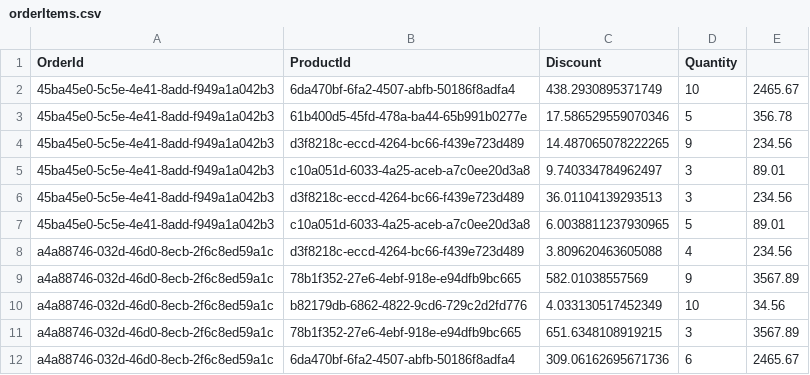
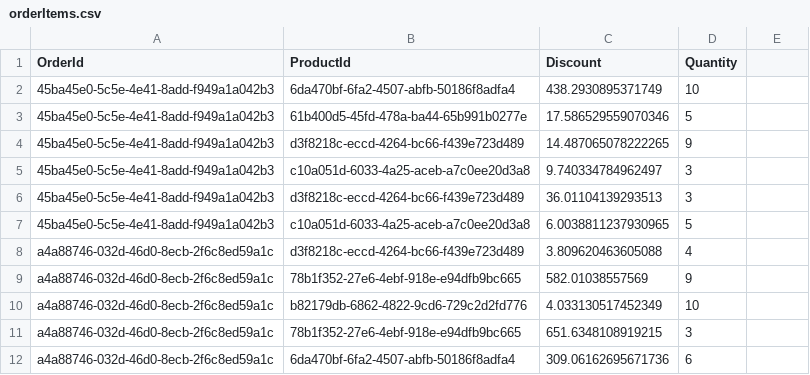
Before and after one commit to g-barreto/spark-training, a CSV file: data/exercises/orderItems/orderItems.csv, drawn as a sheet.

```diff
--- a/data/exercises/orderItems/orderItems.csv
+++ b/data/exercises/orderItems/orderItems.csv
@@ -1,12 +1,12 @@
 OrderId;ProductId;Discount;Quantity
-45ba45e0-5c5e-4e41-8add-f949a1a042b3;6da470bf-6fa2-4507-abfb-50186f8adfa4;438.2930895371749;10;2465.67
-45ba45e0-5c5e-4e41-8add-f949a1a042b3;61b400d5-45fd-478a-ba44-65b991b0277e;17.586529559070346;5;356.78
-45ba45e0-5c5e-4e41-8add-f949a1a042b3;d3f8218c-eccd-4264-bc66-f439e723d489;14.487065078222265;9;234.56
-45ba45e0-5c5e-4e41-8add-f949a1a042b3;c10a051d-6033-4a25-aceb-a7c0ee20d3a8;9.740334784962497;3;89.01
-45ba45e0-5c5e-4e41-8add-f949a1a042b3;d3f8218c-eccd-4264-bc66-f439e723d489;36.01104139293513;3;234.56
-45ba45e0-5c5e-4e41-8add-f949a1a042b3;c10a051d-6033-4a25-aceb-a7c0ee20d3a8;6.0038811237930965;5;89.01
-a4a88746-032d-46d0-8ecb-2f6c8ed59a1c;d3f8218c-eccd-4264-bc66-f439e723d489;3.809620463605088;4;234.56
-a4a88746-032d-46d0-8ecb-2f6c8ed59a1c;78b1f352-27e6-4ebf-918e-e94dfb9bc665;582.01038557569;9;3567.89
-a4a88746-032d-46d0-8ecb-2f6c8ed59a1c;b82179db-6862-4822-9cd6-729c2d2fd776;4.033130517452349;10;34.56
-a4a88746-032d-46d0-8ecb-2f6c8ed59a1c;78b1f352-27e6-4ebf-918e-e94dfb9bc665;651.6348108919215;3;3567.89
-a4a88746-032d-46d0-8ecb-2f6c8ed59a1c;6da470bf-6fa2-4507-abfb-50186f8adfa4;309.06162695671736;6;2465.67
+45ba45e0-5c5e-4e41-8add-f949a1a042b3;6da470bf-6fa2-4507-abfb-50186f8adfa4;438.2930895371749;10
+45ba45e0-5c5e-4e41-8add-f949a1a042b3;61b400d5-45fd-478a-ba44-65b991b0277e;17.586529559070346;5
+45ba45e0-5c5e-4e41-8add-f949a1a042b3;d3f8218c-eccd-4264-bc66-f439e723d489;14.487065078222265;9
+45ba45e0-5c5e-4e41-8add-f949a1a042b3;c10a051d-6033-4a25-aceb-a7c0ee20d3a8;9.740334784962497;3
+45ba45e0-5c5e-4e41-8add-f949a1a042b3;d3f8218c-eccd-4264-bc66-f439e723d489;36.01104139293513;3
+45ba45e0-5c5e-4e41-8add-f949a1a042b3;c10a051d-6033-4a25-aceb-a7c0ee20d3a8;6.0038811237930965;5
+a4a88746-032d-46d0-8ecb-2f6c8ed59a1c;d3f8218c-eccd-4264-bc66-f439e723d489;3.809620463605088;4
+a4a88746-032d-46d0-8ecb-2f6c8ed59a1c;78b1f352-27e6-4ebf-918e-e94dfb9bc665;582.01038557569;9
+a4a88746-032d-46d0-8ecb-2f6c8ed59a1c;b82179db-6862-4822-9cd6-729c2d2fd776;4.033130517452349;10
+a4a88746-032d-46d0-8ecb-2f6c8ed59a1c;78b1f352-27e6-4ebf-918e-e94dfb9bc665;651.6348108919215;3
+a4a88746-032d-46d0-8ecb-2f6c8ed59a1c;6da470bf-6fa2-4507-abfb-50186f8adfa4;309.06162695671736;6
```
Also changed, not shown: orderItems.csv, 3 other files.
